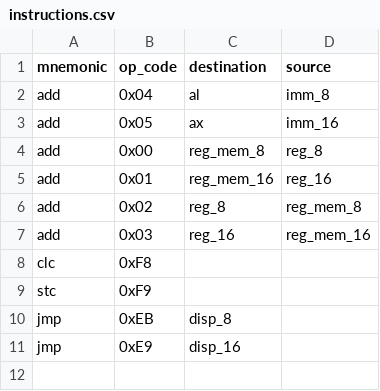
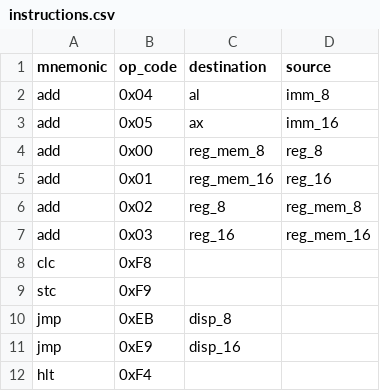
Before and after one commit to tiaanl/asm-compiler, a CSV file: instructions.csv, drawn as a sheet; the diff names each change by its address in the sheet, - before the commit and + after, or states it on an @@ line.

```diff
--- a/instructions.csv
+++ b/instructions.csv
+row 12: hlt | 0xF4
```
Also changed, not shown: 3 other files.
